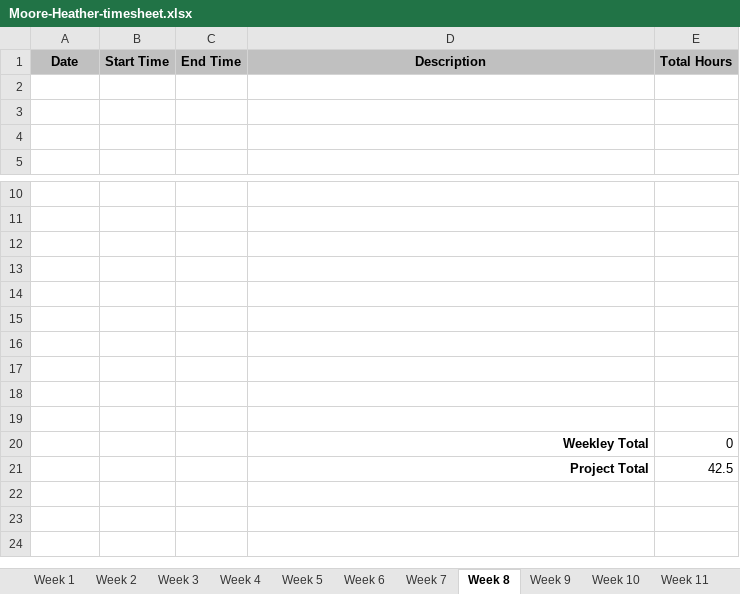
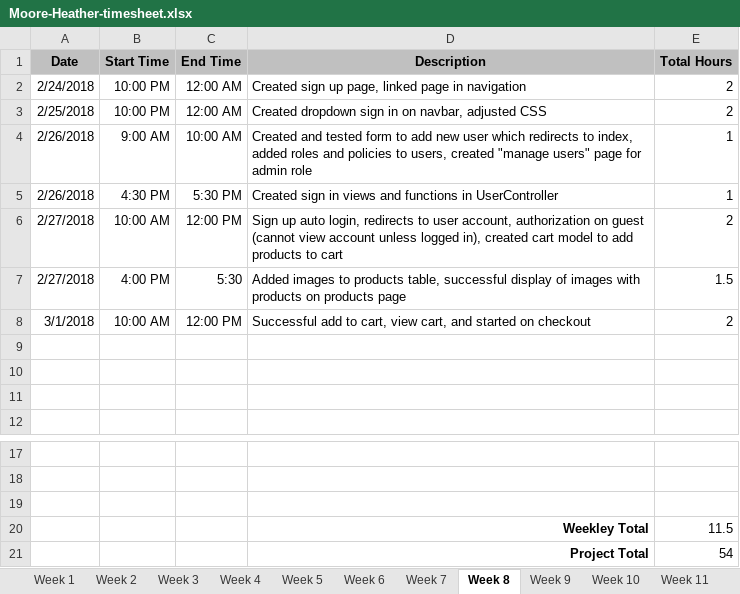
Before and after one commit to hrmoore927/capstone, an Excel workbook: Moore-Heather-timesheet.xlsx, sheet Week 8, drawn as a sheet; only a part is shown, gaps mark what is left out; values as stored, in another font and other column widths than the file's, no borders; removed rows and columns are numbered as before the commit, all else as after; the diff names each change by its address in the sheet, - before the commit and + after, or states it on an @@ line.

Commit message:
Submitted timeline week 8

```diff
--- a/Moore-Heather-timesheet.xlsx (sheet Week 8)
+++ b/Moore-Heather-timesheet.xlsx (sheet Week 8)
+row 2: 2/24/2018 | 10:00 PM | 12:00 AM | Created sign up page, linked page in navigation | 2
+row 3: 2/25/2018 | 10:00 PM | 12:00 AM | Created dropdown sign in on navbar, adjusted CSS | 2
+row 4: 2/26/2018 | 9:00 AM | 10:00 AM | Created and tested form to add new user which redirects to index, added roles and policies to users, created "manage users" page for admin role | 1
+row 5: 2/26/2018 | 4:30 PM | 5:30 PM | Created sign in views and functions in UserController | 1
+row 6: 2/27/2018 | 10:00 AM | 12:00 PM | Sign up auto login, redirects to user account, authorization on guest (cannot view account unless logged in), created cart model to add products to cart | 2
+row 7: 2/27/2018 | 4:00 PM | 5:30 | Added images to products table, successful display of images with products on products page | 1.5
+row 8: 3/1/2018 | 10:00 AM | 12:00 PM | Successful add to cart, view cart, and started on checkout | 2
-row 20: (empty)
+row 20:  |  |  | Weekley Total | 11.5
-row 21: (empty)
+row 21:  |  |  | Project Total | 54
-row 15: (empty)
-row 16: (empty)
-row 17: (empty)
-row 18: (empty)
-row 19: (empty)
-row 20:  |  |  | Weekley Total | 0
-row 21:  |  |  | Project Total | 42.5
```
Also changed, not shown: sheet Final, sheet Week 9, sheet Week 10, sheet Week 12, sheet Week 14, sheet Week 15, 2 more sheets, 1 other file.
